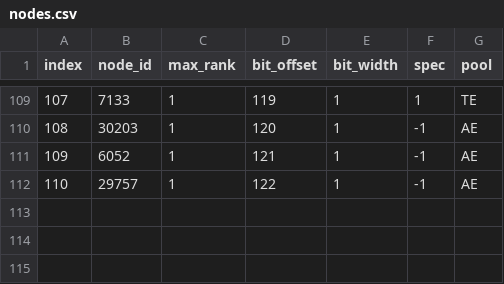
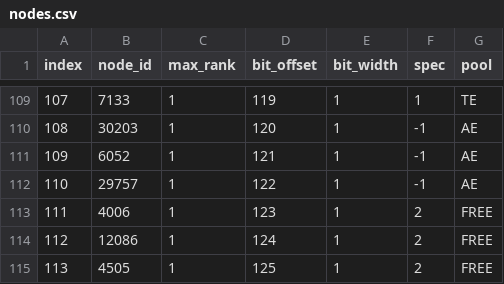
Before and after one commit to wowshub/AzerothCore-wotlk-with-PlayerBots-NPCBots, a CSV file: data/reborn-checkpoints/witchdoctor/nodes.csv, drawn as a sheet; only a part is shown, gaps mark what is left out; the diff names each change by its address in the sheet, - before the commit and + after, or states it on an @@ line.

Commit message:
feat(witchdoctor): release tested shadow starter skills with XA resources

```diff
--- a/data/reborn-checkpoints/witchdoctor/nodes.csv
+++ b/data/reborn-checkpoints/witchdoctor/nodes.csv
+row 113: 111 | 4006 | 1 | 123 | 1 | 2 | FREE
+row 114: 112 | 12086 | 1 | 124 | 1 | 2 | FREE
+row 115: 113 | 4505 | 1 | 125 | 1 | 2 | FREE
```
Also changed, not shown: 34 other files.
